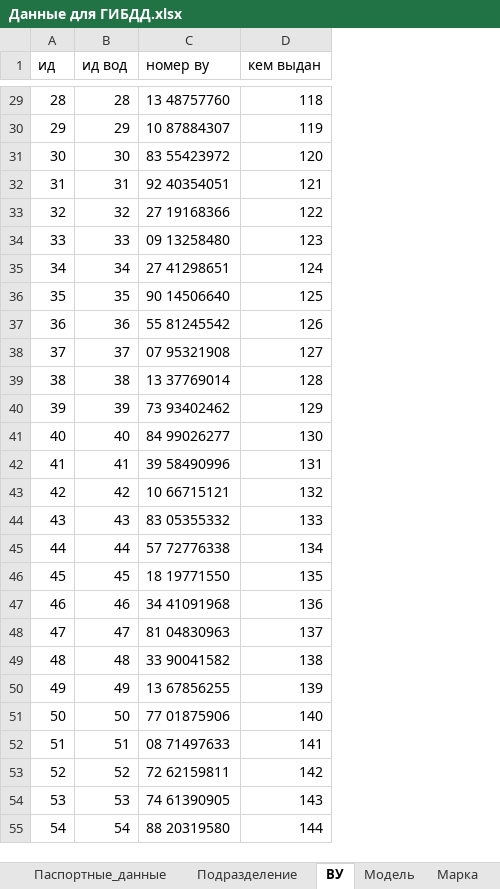
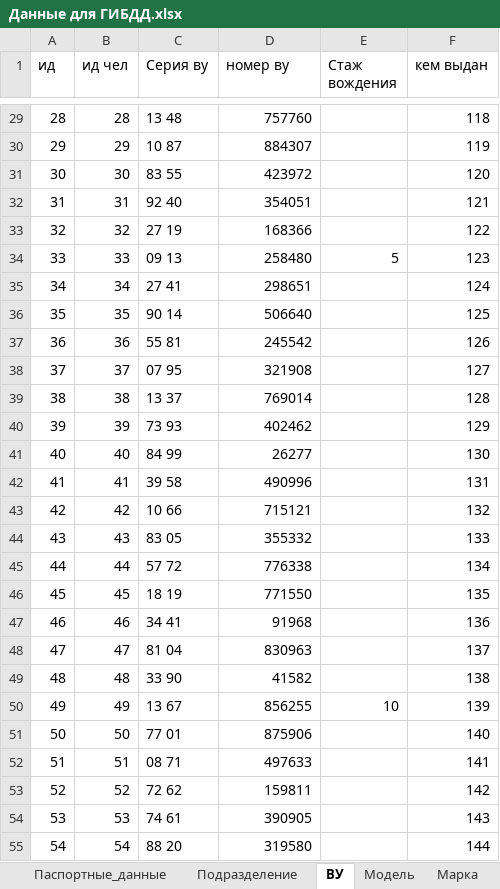
Before and after one commit to AvadaKidavra806/BD, an Excel workbook: ГИБДД Учет угонов/Данные для ГИБДД.xlsx, sheet ВУ, drawn as a sheet; only a part is shown, gaps mark what is left out; values as stored, in another font and other column widths than the file's, no borders; addresses are those after the commit; the diff covers the shown part only; the diff names each change by its address in the sheet, - before the commit and + after, or states it on an @@ line.

```diff
--- a/ГИБДД Учет угонов/Данные для ГИБДД.xlsx (sheet ВУ)
+++ b/ГИБДД Учет угонов/Данные для ГИБДД.xlsx (sheet ВУ)
+column C (Серия ву), rows 29-55: 13 48 | 10 87 | 83 55 | 92 40 | 27 19 | 09 13 | 27 41 | 90 14 | 55 81 | 07 95 | 13 37 | 73 93 | 84 99 | 39 58 | 10 66 | 83 05 | 57 72 | 18 19 | 34 41 | 81 04 | 33 90 | 13 67 | 77 01 | 08 71 | 72 62 | 74 61 | 88 20
+column E (Стаж вождения), rows 34-50: 5 |  |  |  |  |  |  |  |  |  |  |  |  |  |  |  | 10
-B1: ид вод
+B1: ид чел
-D29 (номер ву): 13 48757760
+D29 (номер ву): 757760
-D30 (номер ву): 10 87884307
+D30 (номер ву): 884307
-D31 (номер ву): 83 55423972
+D31 (номер ву): 423972
-D32 (номер ву): 92 40354051
+D32 (номер ву): 354051
-D33 (номер ву): 27 19168366
+D33 (номер ву): 168366
-D34 (номер ву): 09 13258480
+D34 (номер ву): 258480
-D35 (номер ву): 27 41298651
+D35 (номер ву): 298651
-D36 (номер ву): 90 14506640
+D36 (номер ву): 506640
-D37 (номер ву): 55 81245542
+D37 (номер ву): 245542
-D38 (номер ву): 07 95321908
+D38 (номер ву): 321908
-D39 (номер ву): 13 37769014
+D39 (номер ву): 769014
-D40 (номер ву): 73 93402462
+D40 (номер ву): 402462
-D41 (номер ву): 84 99026277
+D41 (номер ву): 26277
-D42 (номер ву): 39 58490996
+D42 (номер ву): 490996
-D43 (номер ву): 10 66715121
+D43 (номер ву): 715121
-D44 (номер ву): 83 05355332
+D44 (номер ву): 355332
-D45 (номер ву): 57 72776338
+D45 (номер ву): 776338
-D46 (номер ву): 18 19771550
+D46 (номер ву): 771550
-D47 (номер ву): 34 41091968
+D47 (номер ву): 91968
-D48 (номер ву): 81 04830963
+D48 (номер ву): 830963
-D49 (номер ву): 33 90041582
+D49 (номер ву): 41582
-D50 (номер ву): 13 67856255
+D50 (номер ву): 856255
-D51 (номер ву): 77 01875906
+D51 (номер ву): 875906
-D52 (номер ву): 08 71497633
+D52 (номер ву): 497633
-D53 (номер ву): 72 62159811
+D53 (номер ву): 159811
-D54 (номер ву): 74 61390905
+D54 (номер ву): 390905
-D55 (номер ву): 88 20319580
+D55 (номер ву): 319580
```
Also changed, not shown: 16 added rows and 63 edited cells elsewhere in this sheet, sheet Паспортные_данные, sheet Водители в страховке, sheet Владелец ТС, sheet Адрес_человека, other sheet tabs, 2 other files.
